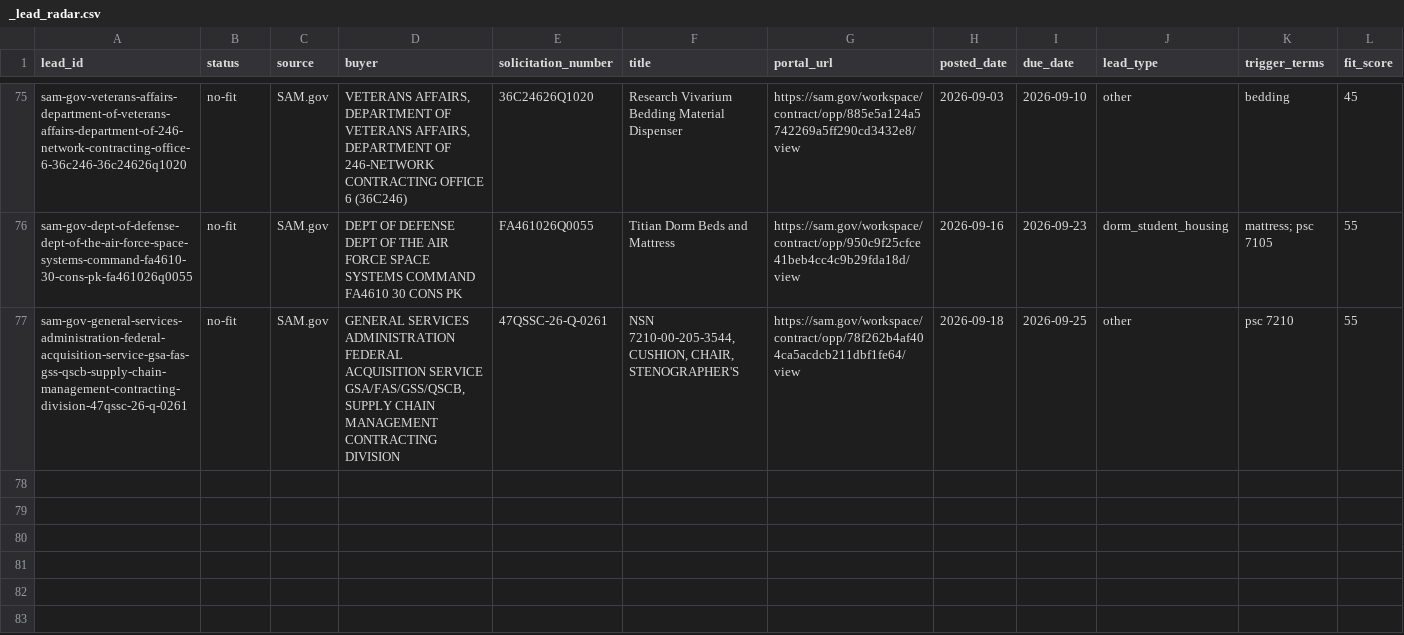
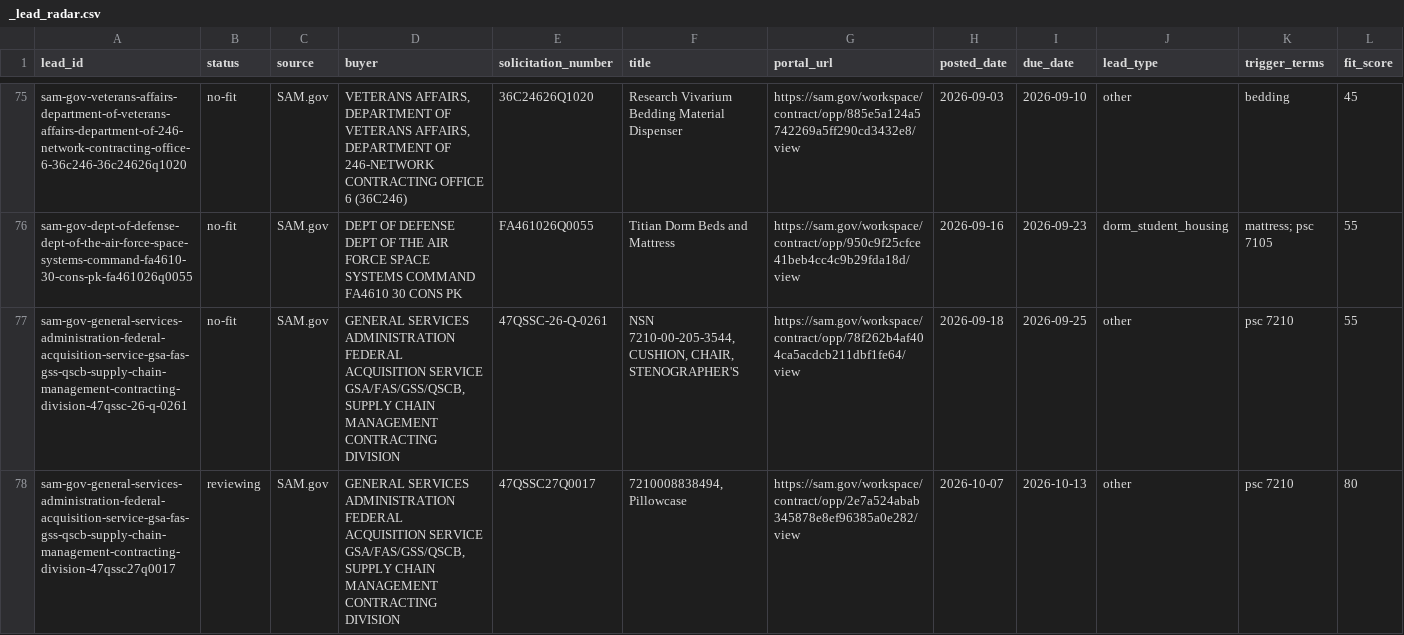
Before and after one commit to beford782/Silverline-Sleep-Procurement, a CSV file: leads/review/_lead_radar.csv, drawn as a sheet; only a part is shown, gaps mark what is left out; rows hold the shown columns only; the diff names each change by its address in the sheet, - before the commit and + after, or states it on an @@ line.

```diff
--- a/leads/review/_lead_radar.csv
+++ b/leads/review/_lead_radar.csv
+row 78: sam-gov-general-services-administration-federal-acquisition-service-gsa-fas-gss-qscb-supply-chain-management-contracting-division-47qssc27q0017 | reviewing | SAM.gov | GENERAL SERVICES ADMINISTRATION FEDERAL ACQUISITION SERVICE GSA/FAS/GSS/QSCB, SUPPLY CHAIN MANAGEMENT CONTRACTING DIVISION | 47QSSC27Q0017 | 7210008838494, Pillowcase | https://sam.gov/workspace/contract/opp/2e7a524abab345878e8ef96385a0e282/view | 2026-10-07 | 2026-10-13 | other | psc 7210 | 80
```
Also changed, not shown: logs/rejects/_sam.csv.
